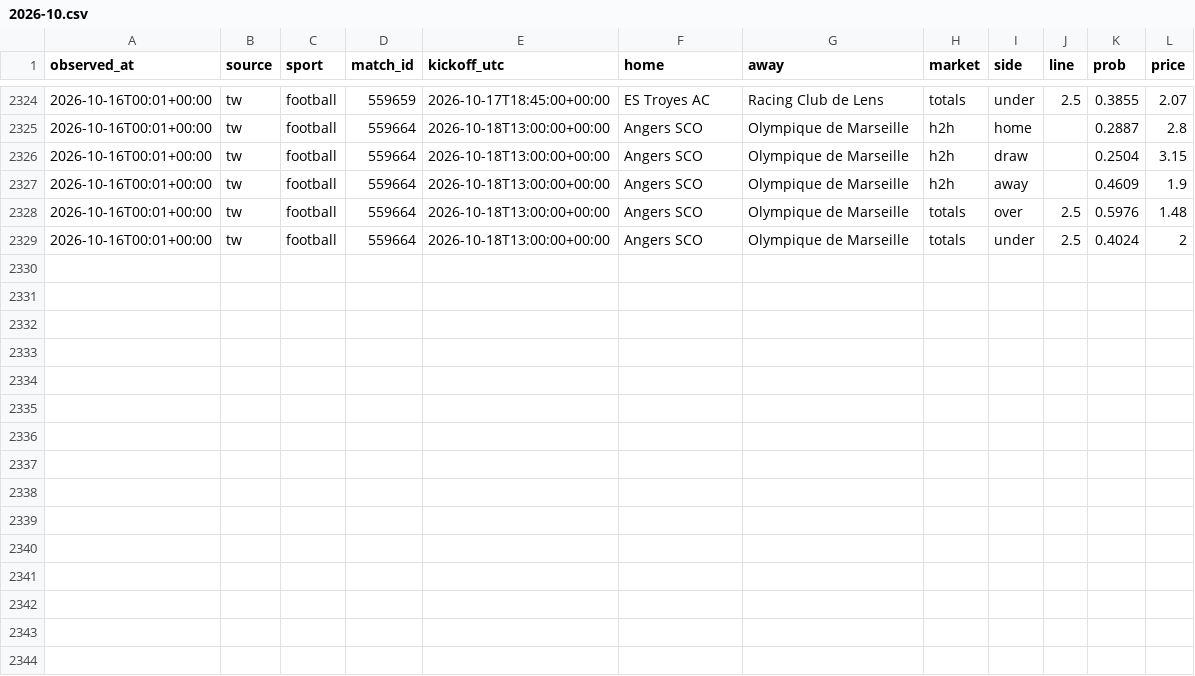
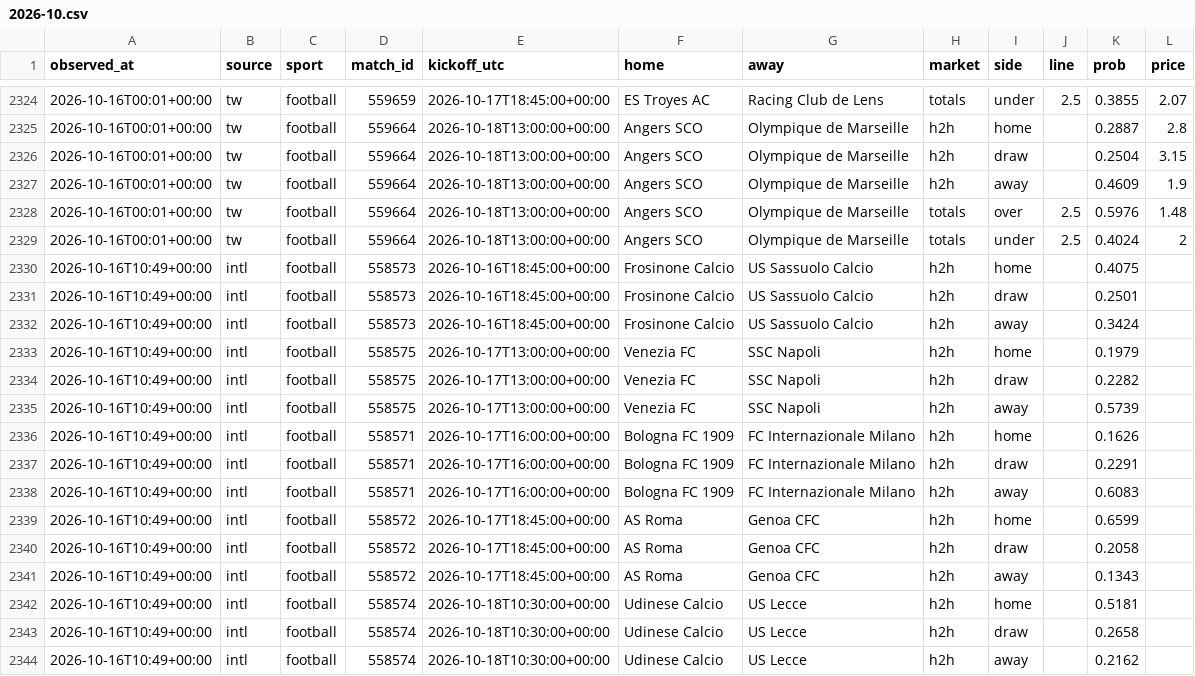
Before and after one commit to panchiyu1-cloud/sports-analyzer, a CSV file: data/moves/2026-10.csv, drawn as a sheet; only a part is shown, gaps mark what is left out.

```diff
--- a/data/moves/2026-10.csv
+++ b/data/moves/2026-10.csv
@@ -2329 +2329,16 @@ observed_at,source,sport,match_id,kickoff_utc,home,away,market,side,line,prob,pr
 2026-10-16T00:01+00:00,tw,football,559664,2026-10-18T13:00:00+00:00,Angers SCO,Olympique de Marseille,totals,under,2.5,0.4024,2
+2026-10-16T10:49+00:00,intl,football,558573,2026-10-16T18:45:00+00:00,Frosinone Calcio,US Sassuolo Calcio,h2h,home,,0.4075,
+2026-10-16T10:49+00:00,intl,football,558573,2026-10-16T18:45:00+00:00,Frosinone Calcio,US Sassuolo Calcio,h2h,draw,,0.2501,
+2026-10-16T10:49+00:00,intl,football,558573,2026-10-16T18:45:00+00:00,Frosinone Calcio,US Sassuolo Calcio,h2h,away,,0.3424,
+2026-10-16T10:49+00:00,intl,football,558575,2026-10-17T13:00:00+00:00,Venezia FC,SSC Napoli,h2h,home,,0.1979,
+2026-10-16T10:49+00:00,intl,football,558575,2026-10-17T13:00:00+00:00,Venezia FC,SSC Napoli,h2h,draw,,0.2282,
+2026-10-16T10:49+00:00,intl,football,558575,2026-10-17T13:00:00+00:00,Venezia FC,SSC Napoli,h2h,away,,0.5739,
+2026-10-16T10:49+00:00,intl,football,558571,2026-10-17T16:00:00+00:00,Bologna FC 1909,FC Internazionale Milano,h2h,home,,0.1626,
+2026-10-16T10:49+00:00,intl,football,558571,2026-10-17T16:00:00+00:00,Bologna FC 1909,FC Internazionale Milano,h2h,draw,,0.2291,
+2026-10-16T10:49+00:00,intl,football,558571,2026-10-17T16:00:00+00:00,Bologna FC 1909,FC Internazionale Milano,h2h,away,,0.6083,
+2026-10-16T10:49+00:00,intl,football,558572,2026-10-17T18:45:00+00:00,AS Roma,Genoa CFC,h2h,home,,0.6599,
+2026-10-16T10:49+00:00,intl,football,558572,2026-10-17T18:45:00+00:00,AS Roma,Genoa CFC,h2h,draw,,0.2058,
+2026-10-16T10:49+00:00,intl,football,558572,2026-10-17T18:45:00+00:00,AS Roma,Genoa CFC,h2h,away,,0.1343,
+2026-10-16T10:49+00:00,intl,football,558574,2026-10-18T10:30:00+00:00,Udinese Calcio,US Lecce,h2h,home,,0.5181,
+2026-10-16T10:49+00:00,intl,football,558574,2026-10-18T10:30:00+00:00,Udinese Calcio,US Lecce,h2h,draw,,0.2658,
+2026-10-16T10:49+00:00,intl,football,558574,2026-10-18T10:30:00+00:00,Udinese Calcio,US Lecce,h2h,away,,0.2162,
```
Also changed, not shown: 12 other files.
